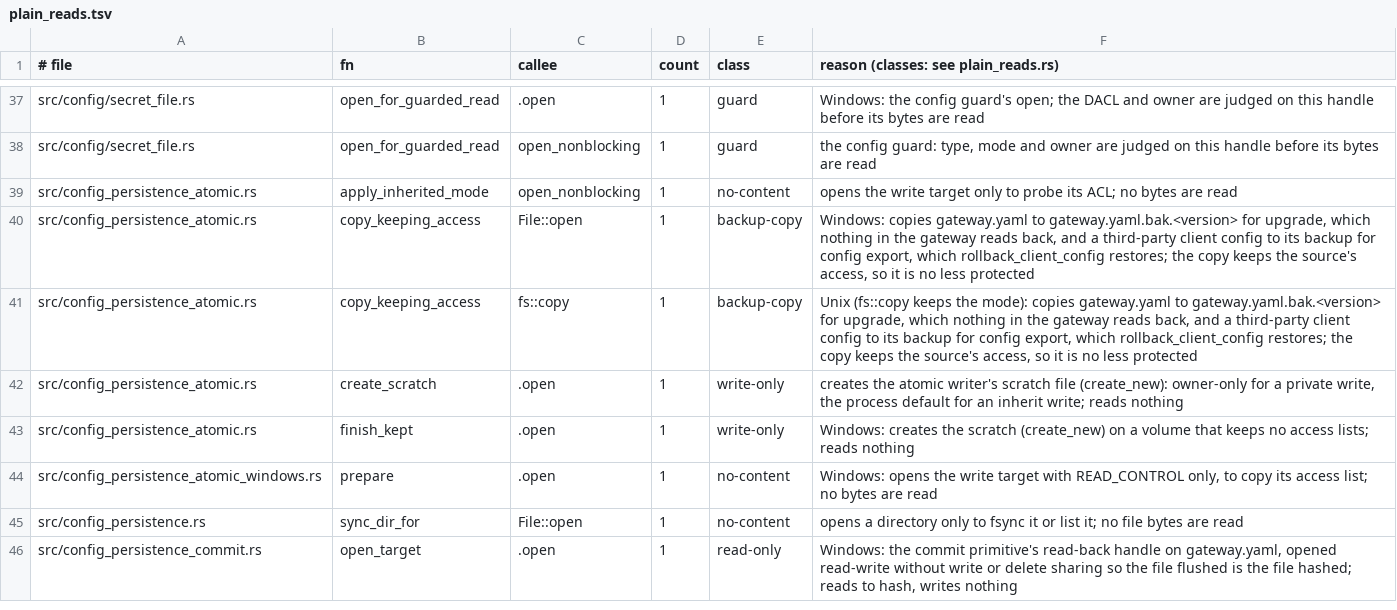
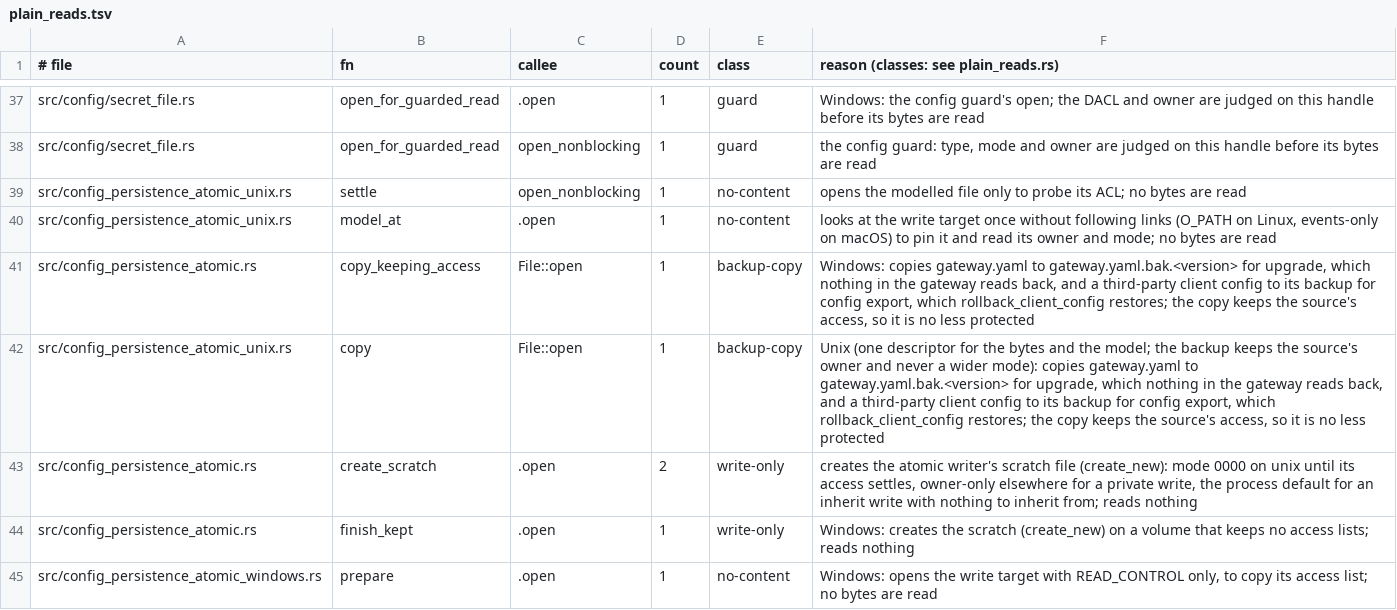
Before and after one commit to MikkoParkkola/mcp-gateway, a TSV file: src/gateway/meta_mcp/boundary_pins/plain_reads.tsv, drawn as a sheet; only a part is shown, gaps mark what is left out; the shorter side is filled out with more unchanged rows.

```diff
--- a/src/gateway/meta_mcp/boundary_pins/plain_reads.tsv
+++ b/src/gateway/meta_mcp/boundary_pins/plain_reads.tsv
@@ -38,6 +38,7 @@ src/config/secret_file.rs	open_for_guarded_read	.open	1	guard	Windows: the confi
 src/config/secret_file.rs	open_for_guarded_read	open_nonblocking	1	guard	the config guard: type, mode and owner are judged on this handle before its bytes are read
-src/config_persistence_atomic.rs	apply_inherited_mode	open_nonblocking	1	no-content	opens the write target only to probe its ACL; no bytes are read
+src/config_persistence_atomic_unix.rs	settle	open_nonblocking	1	no-content	opens the modelled file only to probe its ACL; no bytes are read
+src/config_persistence_atomic_unix.rs	model_at	.open	1	no-content	looks at the write target once without following links (O_PATH on Linux, events-only on macOS) to pin it and read its owner and mode; no bytes are read
 src/config_persistence_atomic.rs	copy_keeping_access	File::open	1	backup-copy	Windows: copies gateway.yaml to gateway.yaml.bak.<version> for upgrade, which nothing in the gateway reads back, and a third-party client config to its backup for config export, which rollback_client_config restores; the copy keeps the source's access, so it is no less protected
-src/config_persistence_atomic.rs	copy_keeping_access	fs::copy	1	backup-copy	Unix (fs::copy keeps the mode): copies gateway.yaml to gateway.yaml.bak.<version> for upgrade, which nothing in the gateway reads back, and a third-party client config to its backup for config export, which rollback_client_config restores; the copy keeps the source's access, so it is no less protected
-src/config_persistence_atomic.rs	create_scratch	.open	1	write-only	creates the atomic writer's scratch file (create_new): owner-only for a private write, the process default for an inherit write; reads nothing
+src/config_persistence_atomic_unix.rs	copy	File::open	1	backup-copy	Unix (one descriptor for the bytes and the model; the backup keeps the source's owner and never a wider mode): copies gateway.yaml to gateway.yaml.bak.<version> for upgrade, which nothing in the gateway reads back, and a third-party client config to its backup for config export, which rollback_client_config restores; the copy keeps the source's access, so it is no less protected
+src/config_persistence_atomic.rs	create_scratch	.open	2	write-only	creates the atomic writer's scratch file (create_new): mode 0000 on unix until its access settles, owner-only elsewhere for a private write, the process default for an inherit write with nothing to inherit from; reads nothing
 src/config_persistence_atomic.rs	finish_kept	.open	1	write-only	Windows: creates the scratch (create_new) on a volume that keeps no access lists; reads nothing
```
Also changed, not shown: docs/release/macos-test-exclusions.tsv, src/gateway/meta_mcp/boundary_pins/creation_sites.tsv, 41 other files.
